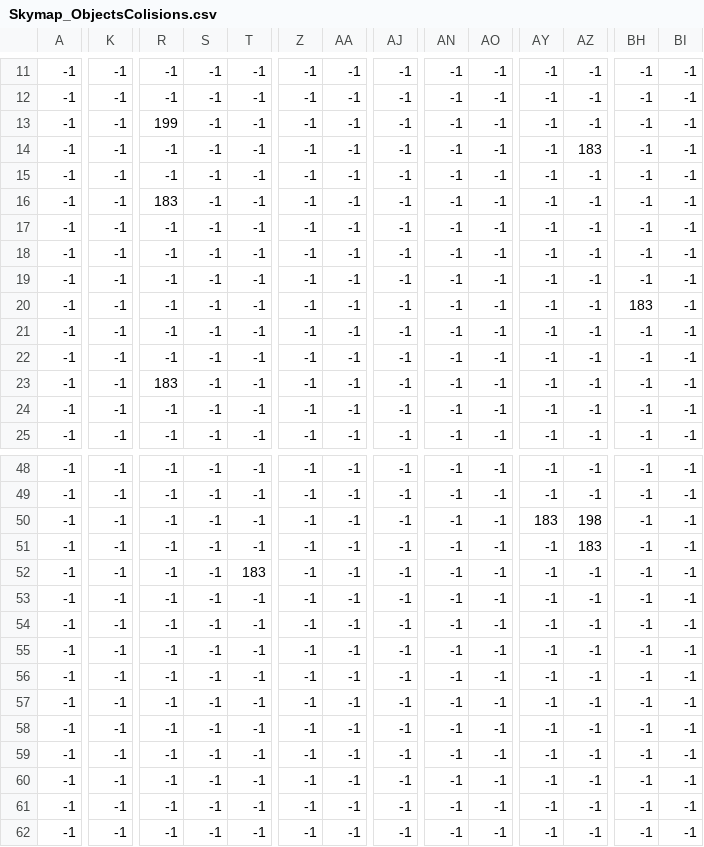
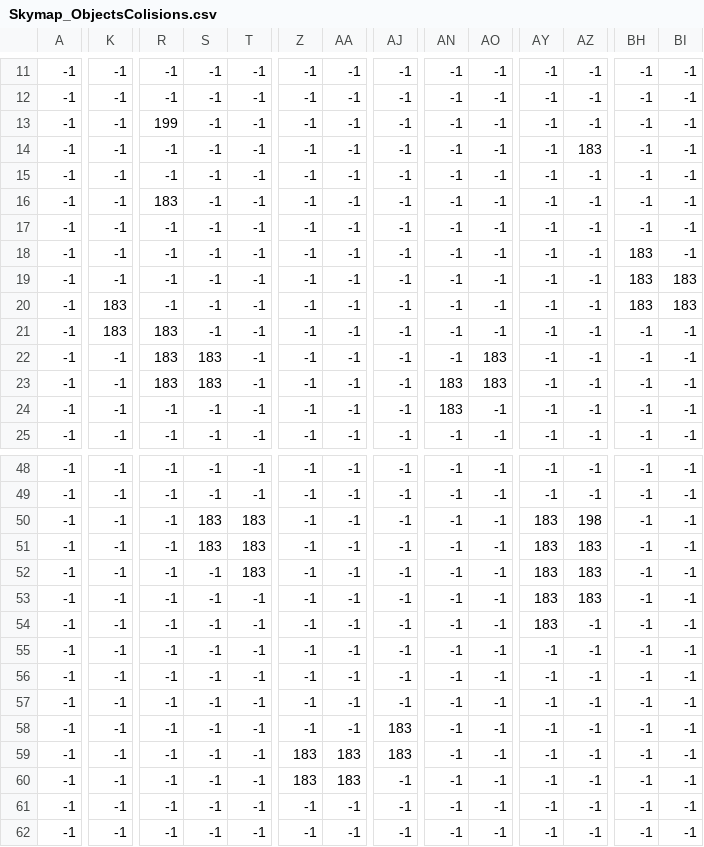
Before and after one commit to DanielNasc/koshigisan-prototype, a CSV file: assets/positions/Sky/Skymap_ObjectsColisions.csv, drawn as a sheet; only a part is shown, gaps mark what is left out; the diff covers the shown part only; the diff names each change by its address in the sheet, - before the commit and + after, or states it on an @@ line.

```diff
--- a/assets/positions/Sky/Skymap_ObjectsColisions.csv
+++ b/assets/positions/Sky/Skymap_ObjectsColisions.csv
-BH18:BH19: -1
+BH18:BH19: 183
-BI19:BI20: -1
+BI19:BI20: 183
-K20:K21: -1
+K20:K21: 183
-R21:R22: -1
+R21:R22: 183
-S22:S23: -1
+S22:S23: 183
-AO22:AO23: -1
+AO22:AO23: 183
-AN23:AN24: -1
+AN23:AN24: 183
-S50:S51: -1
+S50:S51: 183
-T50:T51: -1
+T50:T51: 183
-AY51:AY54: -1
+AY51:AY54: 183
-AZ52:AZ53: -1
+AZ52:AZ53: 183
-AJ58:AJ59: -1
+AJ58:AJ59: 183
-Z59:Z60: -1
+Z59:Z60: 183
-AA59:AA60: -1
+AA59:AA60: 183
```
Also changed, not shown: 23 edited cells elsewhere in this file, 27 other files.
